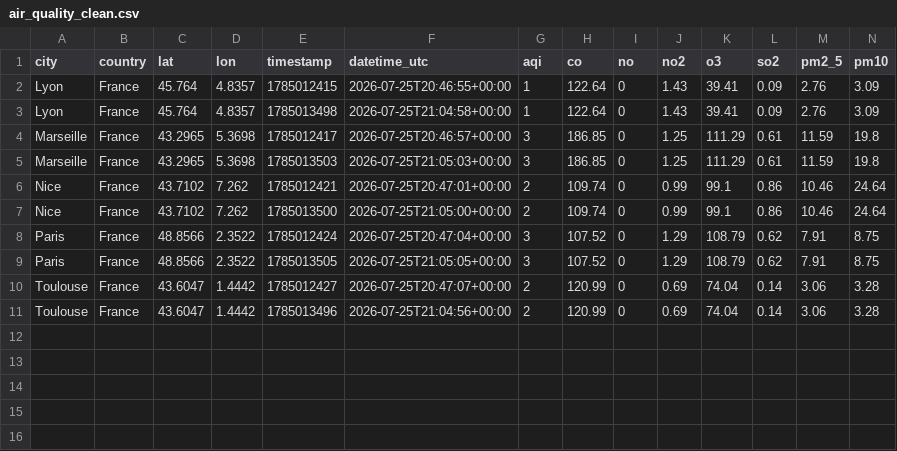
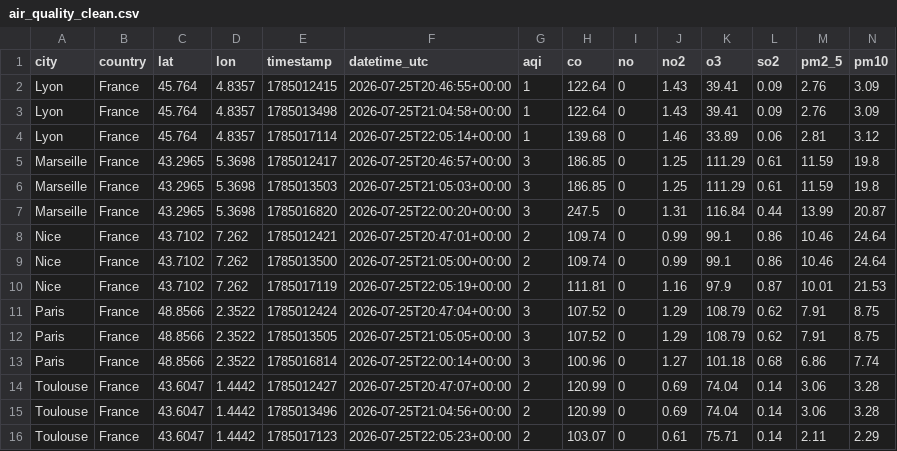
Before and after one commit to narindra20/air-quality-pipeline, a CSV file: clean/air_quality_clean.csv, drawn as a sheet; only a part is shown; rows hold the shown columns only; the diff names each change by its address in the sheet, - before the commit and + after, or states it on an @@ line.

Commit message:
chore: sync raw+clean 2026-07-25T22:05

```diff
--- a/clean/air_quality_clean.csv
+++ b/clean/air_quality_clean.csv
+row 4: Lyon | France | 45.764 | 4.8357 | 1785017114 | 2026-07-25T22:05:14+00:00 | 1 | 139.68 | 0 | 1.46 | 33.89 | 0.06 | 2.81 | 3.12
+row 7: Marseille | France | 43.2965 | 5.3698 | 1785016820 | 2026-07-25T22:00:20+00:00 | 3 | 247.5 | 0 | 1.31 | 116.84 | 0.44 | 13.99 | 20.87
+row 10: Nice | France | 43.7102 | 7.262 | 1785017119 | 2026-07-25T22:05:19+00:00 | 2 | 111.81 | 0 | 1.16 | 97.9 | 0.87 | 10.01 | 21.53
+row 13: Paris | France | 48.8566 | 2.3522 | 1785016814 | 2026-07-25T22:00:14+00:00 | 3 | 100.96 | 0 | 1.27 | 101.18 | 0.68 | 6.86 | 7.74
+row 16: Toulouse | France | 43.6047 | 1.4442 | 1785017123 | 2026-07-25T22:05:23+00:00 | 2 | 103.07 | 0 | 0.61 | 75.71 | 0.14 | 2.11 | 2.29
```
Also changed, not shown: 5 other files.
